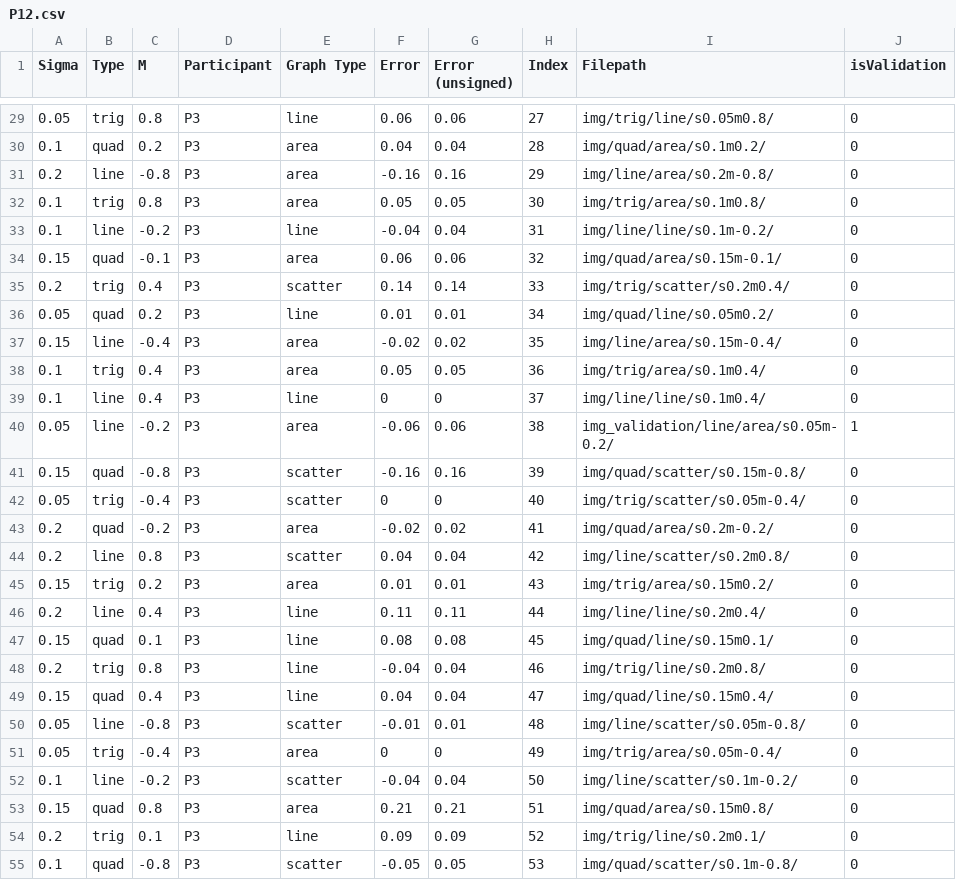
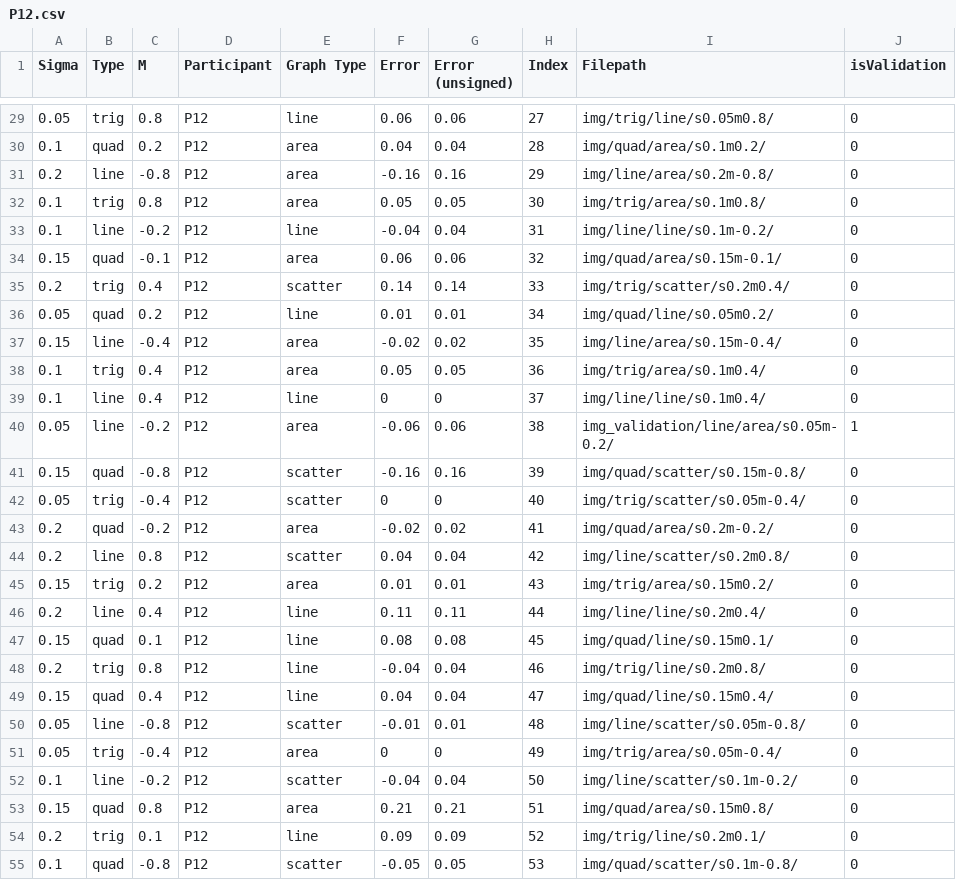
Before and after one commit to gujan6/RegressionByEye, a CSV file: Data/CSV Files/P12.csv, drawn as a sheet; only a part is shown, gaps mark what is left out; the diff covers the shown part only.

```diff
--- a/Data/CSV Files/P12.csv
+++ b/Data/CSV Files/P12.csv
@@ -29,27 +29,27 @@ Sigma, Type, M, Participant, Graph Type, Error, Error (unsigned), Index, Filepat
-0.05,trig,0.8,P3,line,0.06,0.06,27,img/trig/line/s0.05m0.8/,0
-0.1,quad,0.2,P3,area,0.04,0.04,28,img/quad/area/s0.1m0.2/,0
-0.2,line,-0.8,P3,area,-0.16,0.16,29,img/line/area/s0.2m-0.8/,0
-0.1,trig,0.8,P3,area,0.05,0.05,30,img/trig/area/s0.1m0.8/,0
-0.1,line,-0.2,P3,line,-0.04,0.04,31,img/line/line/s0.1m-0.2/,0
-0.15,quad,-0.1,P3,area,0.06,0.06,32,img/quad/area/s0.15m-0.1/,0
-0.2,trig,0.4,P3,scatter,0.14,0.14,33,img/trig/scatter/s0.2m0.4/,0
-0.05,quad,0.2,P3,line,0.01,0.01,34,img/quad/line/s0.05m0.2/,0
-0.15,line,-0.4,P3,area,-0.02,0.02,35,img/line/area/s0.15m-0.4/,0
-0.1,trig,0.4,P3,area,0.05,0.05,36,img/trig/area/s0.1m0.4/,0
-0.1,line,0.4,P3,line,0,0,37,img/line/line/s0.1m0.4/,0
-0.05,line,-0.2,P3,area,-0.06,0.06,38,img_validation/line/area/s0.05m-0.2/,1
-0.15,quad,-0.8,P3,scatter,-0.16,0.16,39,img/quad/scatter/s0.15m-0.8/,0
-0.05,trig,-0.4,P3,scatter,0,0,40,img/trig/scatter/s0.05m-0.4/,0
-0.2,quad,-0.2,P3,area,-0.02,0.02,41,img/quad/area/s0.2m-0.2/,0
-0.2,line,0.8,P3,scatter,0.04,0.04,42,img/line/scatter/s0.2m0.8/,0
-0.15,trig,0.2,P3,area,0.01,0.01,43,img/trig/area/s0.15m0.2/,0
-0.2,line,0.4,P3,line,0.11,0.11,44,img/line/line/s0.2m0.4/,0
-0.15,quad,0.1,P3,line,0.08,0.08,45,img/quad/line/s0.15m0.1/,0
-0.2,trig,0.8,P3,line,-0.04,0.04,46,img/trig/line/s0.2m0.8/,0
-0.15,quad,0.4,P3,line,0.04,0.04,47,img/quad/line/s0.15m0.4/,0
-0.05,line,-0.8,P3,scatter,-0.01,0.01,48,img/line/scatter/s0.05m-0.8/,0
-0.05,trig,-0.4,P3,area,0,0,49,img/trig/area/s0.05m-0.4/,0
-0.1,line,-0.2,P3,scatter,-0.04,0.04,50,img/line/scatter/s0.1m-0.2/,0
-0.15,quad,0.8,P3,area,0.21,0.21,51,img/quad/area/s0.15m0.8/,0
-0.2,trig,0.1,P3,line,0.09,0.09,52,img/trig/line/s0.2m0.1/,0
-0.1,quad,-0.8,P3,scatter,-0.05,0.05,53,img/quad/scatter/s0.1m-0.8/,0
+0.05,trig,0.8,P12,line,0.06,0.06,27,img/trig/line/s0.05m0.8/,0
+0.1,quad,0.2,P12,area,0.04,0.04,28,img/quad/area/s0.1m0.2/,0
+0.2,line,-0.8,P12,area,-0.16,0.16,29,img/line/area/s0.2m-0.8/,0
+0.1,trig,0.8,P12,area,0.05,0.05,30,img/trig/area/s0.1m0.8/,0
+0.1,line,-0.2,P12,line,-0.04,0.04,31,img/line/line/s0.1m-0.2/,0
+0.15,quad,-0.1,P12,area,0.06,0.06,32,img/quad/area/s0.15m-0.1/,0
+0.2,trig,0.4,P12,scatter,0.14,0.14,33,img/trig/scatter/s0.2m0.4/,0
+0.05,quad,0.2,P12,line,0.01,0.01,34,img/quad/line/s0.05m0.2/,0
+0.15,line,-0.4,P12,area,-0.02,0.02,35,img/line/area/s0.15m-0.4/,0
+0.1,trig,0.4,P12,area,0.05,0.05,36,img/trig/area/s0.1m0.4/,0
+0.1,line,0.4,P12,line,0,0,37,img/line/line/s0.1m0.4/,0
+0.05,line,-0.2,P12,area,-0.06,0.06,38,img_validation/line/area/s0.05m-0.2/,1
+0.15,quad,-0.8,P12,scatter,-0.16,0.16,39,img/quad/scatter/s0.15m-0.8/,0
+0.05,trig,-0.4,P12,scatter,0,0,40,img/trig/scatter/s0.05m-0.4/,0
+0.2,quad,-0.2,P12,area,-0.02,0.02,41,img/quad/area/s0.2m-0.2/,0
+0.2,line,0.8,P12,scatter,0.04,0.04,42,img/line/scatter/s0.2m0.8/,0
+0.15,trig,0.2,P12,area,0.01,0.01,43,img/trig/area/s0.15m0.2/,0
+0.2,line,0.4,P12,line,0.11,0.11,44,img/line/line/s0.2m0.4/,0
+0.15,quad,0.1,P12,line,0.08,0.08,45,img/quad/line/s0.15m0.1/,0
+0.2,trig,0.8,P12,line,-0.04,0.04,46,img/trig/line/s0.2m0.8/,0
+0.15,quad,0.4,P12,line,0.04,0.04,47,img/quad/line/s0.15m0.4/,0
+0.05,line,-0.8,P12,scatter,-0.01,0.01,48,img/line/scatter/s0.05m-0.8/,0
+0.05,trig,-0.4,P12,area,0,0,49,img/trig/area/s0.05m-0.4/,0
+0.1,line,-0.2,P12,scatter,-0.04,0.04,50,img/line/scatter/s0.1m-0.2/,0
+0.15,quad,0.8,P12,area,0.21,0.21,51,img/quad/area/s0.15m0.8/,0
+0.2,trig,0.1,P12,line,0.09,0.09,52,img/trig/line/s0.2m0.1/,0
+0.1,quad,-0.8,P12,scatter,-0.05,0.05,53,img/quad/scatter/s0.1m-0.8/,0
```
Also changed, not shown: 73 edited cells elsewhere in this file, Data/CSV Files/P10.csv, Data/CSV Files/P11.csv, 4 other files.
